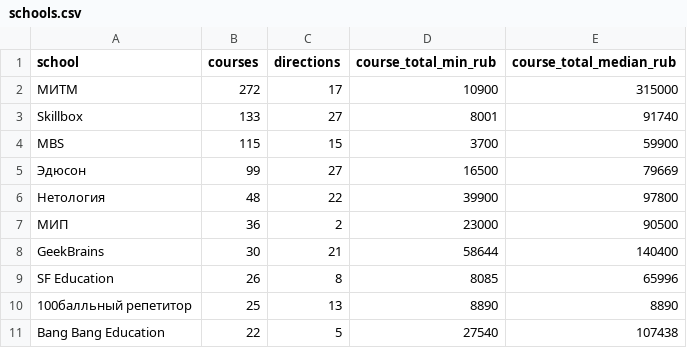
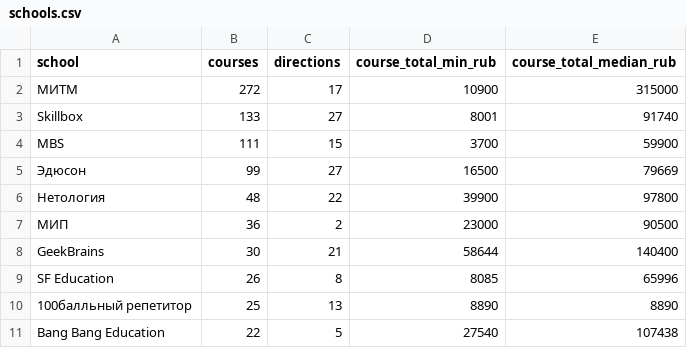
Before and after one commit to PavlShe/kurs-radar.pro, a CSV file: data/schools.csv, drawn as a sheet; only a part is shown.

```diff
--- a/data/schools.csv
+++ b/data/schools.csv
@@ -3,3 +3,3 @@ school,courses,directions,course_total_min_rub,course_total_median_rub
 Skillbox,133,27,8001,91740
-MBS,115,15,3700,59900
+MBS,111,15,3700,59900
 Эдюсон,99,27,16500,79669
```
Also changed, not shown: data/courses.csv, data/directions.csv, 4 other files.
